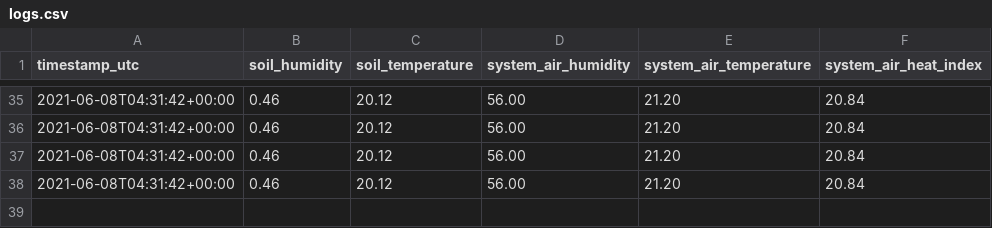
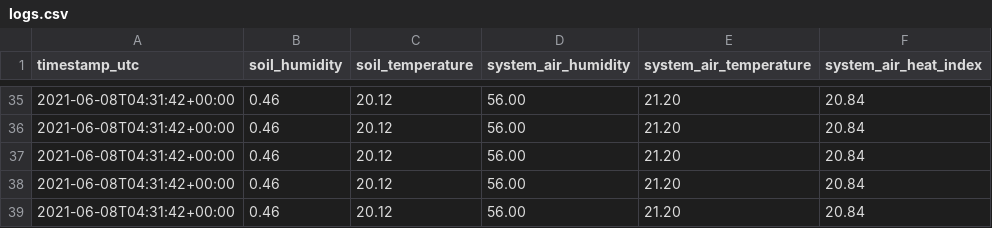
Before and after one commit to leomorpho/compost-manager-pi, a CSV file: logs.csv, drawn as a sheet; only a part is shown, gaps mark what is left out; the diff names each change by its address in the sheet, - before the commit and + after, or states it on an @@ line.

Commit message:
Push data

```diff
--- a/logs.csv
+++ b/logs.csv
+row 39: 2021-06-08T04:31:42+00:00 | 0.46 | 20.12 | 56.00 | 21.20 | 20.84
```
